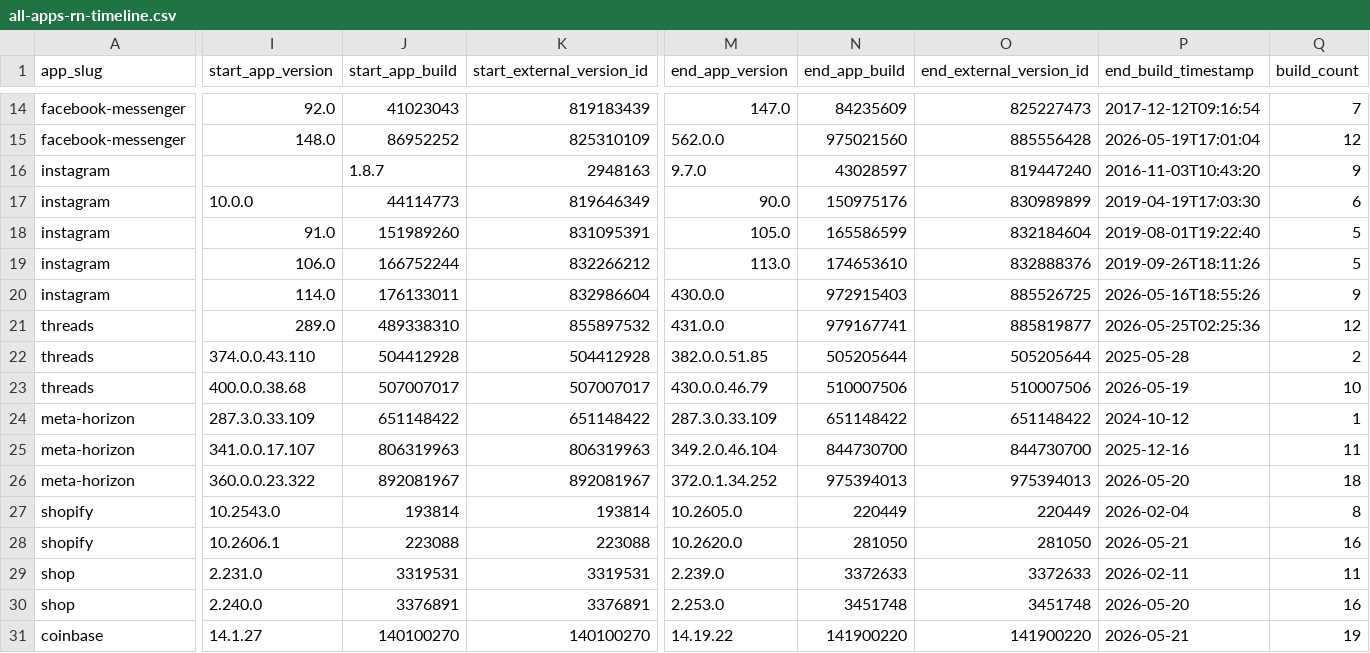
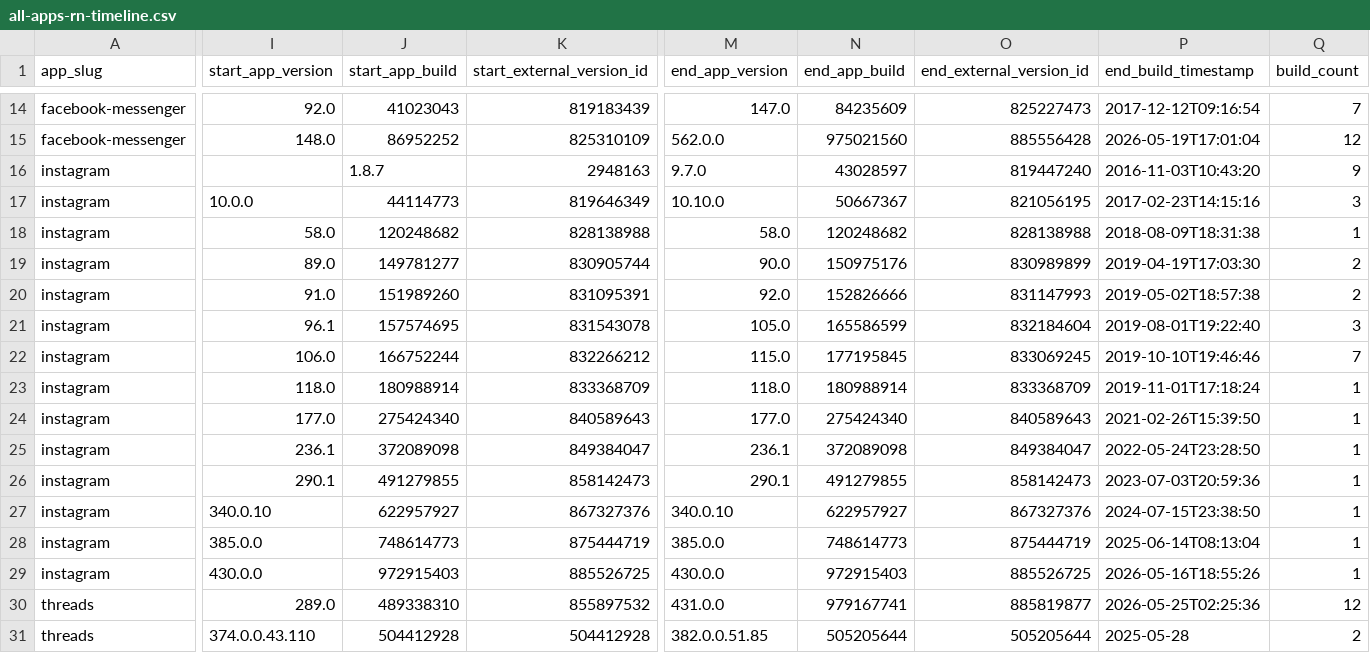
Before and after one commit to wowlocal/rn, a CSV file: reports/all-apps-rn-timeline.csv, drawn as a sheet; only a part is shown, gaps mark what is left out; the shorter side is filled out with more unchanged rows; addresses are those after the commit; rows hold the shown columns only; the diff covers the shown part only; the diff names each change by its address in the sheet, - before the commit and + after, or states it on an @@ line.

```diff
--- a/reports/all-apps-rn-timeline.csv
+++ b/reports/all-apps-rn-timeline.csv
-M17 (end_app_version): 90.0
+M17 (end_app_version): 10.10.0
-N17 (end_app_build): 150975176
+N17 (end_app_build): 50667367
-O17 (end_external_version_id): 830989899
+O17 (end_external_version_id): 821056195
-P17 (end_build_timestamp): 2019-04-19T17:03:30
+P17 (end_build_timestamp): 2017-02-23T14:15:16
-Q17 (build_count): 6
+Q17 (build_count): 3
+row 18: instagram | 58.0 | 120248682 | 828138988 | 58.0 | 120248682 | 828138988 | 2018-08-09T18:31:38 | 1
+row 19: instagram | 89.0 | 149781277 | 830905744 | 90.0 | 150975176 | 830989899 | 2019-04-19T17:03:30 | 2
+row 20: instagram | 91.0 | 151989260 | 831095391 | 92.0 | 152826666 | 831147993 | 2019-05-02T18:57:38 | 2
-I21 (start_app_version): 91.0
+I21 (start_app_version): 96.1
-J21 (start_app_build): 151989260
+J21 (start_app_build): 157574695
-K21 (start_external_version_id): 831095391
+K21 (start_external_version_id): 831543078
-Q21 (build_count): 5
+Q21 (build_count): 3
-M22 (end_app_version): 113.0
+M22 (end_app_version): 115.0
-N22 (end_app_build): 174653610
+N22 (end_app_build): 177195845
-O22 (end_external_version_id): 832888376
+O22 (end_external_version_id): 833069245
-P22 (end_build_timestamp): 2019-09-26T18:11:26
+P22 (end_build_timestamp): 2019-10-10T19:46:46
-Q22 (build_count): 5
+Q22 (build_count): 7
+row 23: instagram | 118.0 | 180988914 | 833368709 | 118.0 | 180988914 | 833368709 | 2019-11-01T17:18:24 | 1
+row 24: instagram | 177.0 | 275424340 | 840589643 | 177.0 | 275424340 | 840589643 | 2021-02-26T15:39:50 | 1
+row 25: instagram | 236.1 | 372089098 | 849384047 | 236.1 | 372089098 | 849384047 | 2022-05-24T23:28:50 | 1
+row 26: instagram | 290.1 | 491279855 | 858142473 | 290.1 | 491279855 | 858142473 | 2023-07-03T20:59:36 | 1
+row 27: instagram | 340.0.10 | 622957927 | 867327376 | 340.0.10 | 622957927 | 867327376 | 2024-07-15T23:38:50 | 1
+row 28: instagram | 385.0.0 | 748614773 | 875444719 | 385.0.0 | 748614773 | 875444719 | 2025-06-14T08:13:04 | 1
-I29 (start_app_version): 114.0
+I29 (start_app_version): 430.0.0
-J29 (start_app_build): 176133011
+J29 (start_app_build): 972915403
-K29 (start_external_version_id): 832986604
+K29 (start_external_version_id): 885526725
-Q29 (build_count): 9
+Q29 (build_count): 1
```
Also changed, not shown: 4 edited cells elsewhere in this file, reports/all-apps-rn-transitions.csv, reports/instagram/ranges.csv, 11 other files.
